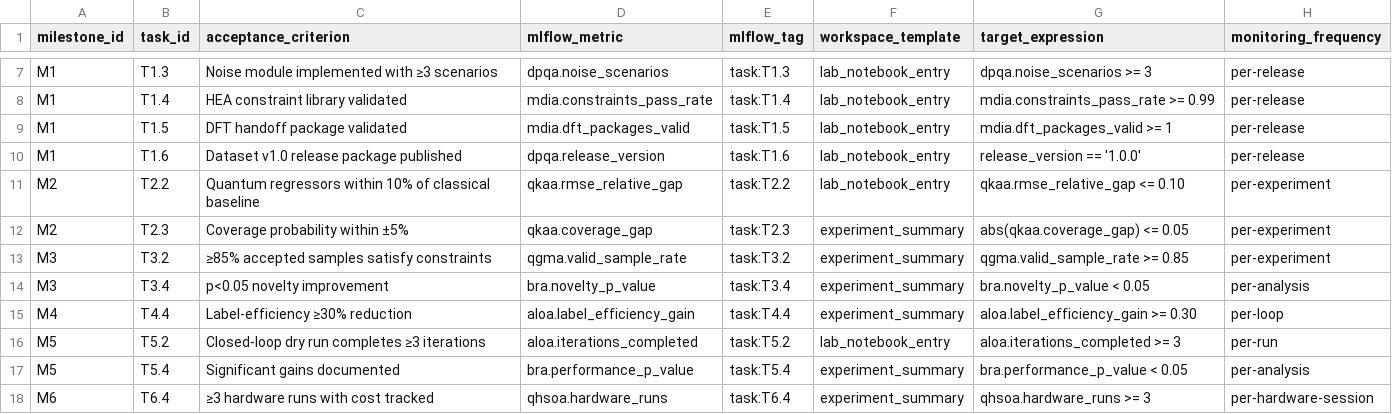
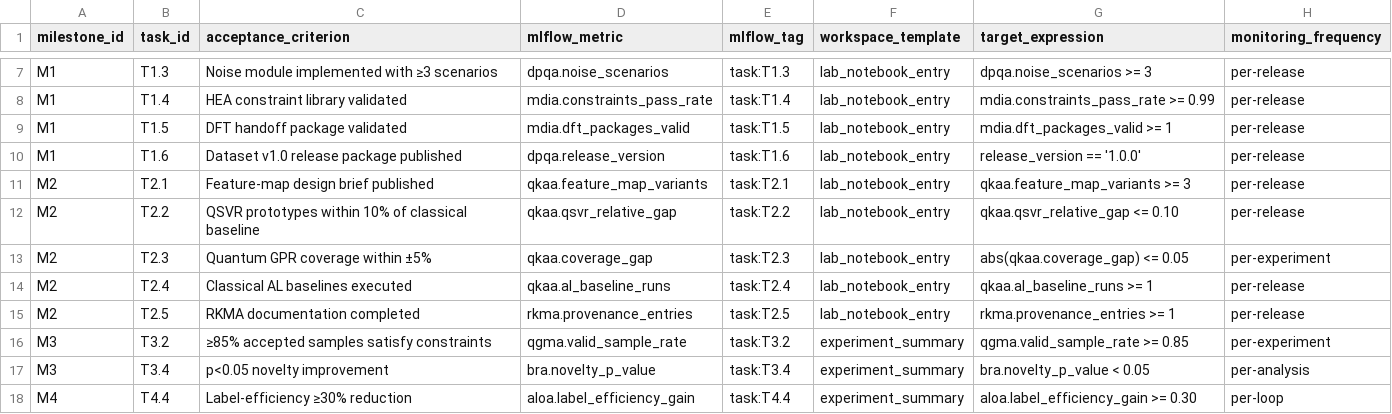
Before and after one commit to Ostailor/Generative_QML, a CSV file: tracking/acceptance_criteria_registry.csv, drawn as a sheet; only a part is shown, gaps mark what is left out; the shorter side is filled out with more unchanged rows.

Commit message:
Quantum Kernel Regression Foundations Completed

```diff
--- a/tracking/acceptance_criteria_registry.csv
+++ b/tracking/acceptance_criteria_registry.csv
@@ -10,4 +10,7 @@ M1,T1.5,"DFT handoff package validated","mdia.dft_packages_valid","task:T1.5","l
 M1,T1.6,"Dataset v1.0 release package published","dpqa.release_version","task:T1.6","lab_notebook_entry","release_version == '1.0.0'","per-release"
-M2,T2.2,"Quantum regressors within 10% of classical baseline","qkaa.rmse_relative_gap","task:T2.2","lab_notebook_entry","qkaa.rmse_relative_gap <= 0.10","per-experiment"
-M2,T2.3,"Coverage probability within ±5%","qkaa.coverage_gap","task:T2.3","experiment_summary","abs(qkaa.coverage_gap) <= 0.05","per-experiment"
+M2,T2.1,"Feature-map design brief published","qkaa.feature_map_variants","task:T2.1","lab_notebook_entry","qkaa.feature_map_variants >= 3","per-release"
+M2,T2.2,"QSVR prototypes within 10% of classical baseline","qkaa.qsvr_relative_gap","task:T2.2","lab_notebook_entry","qkaa.qsvr_relative_gap <= 0.10","per-release"
+M2,T2.3,"Quantum GPR coverage within ±5%","qkaa.coverage_gap","task:T2.3","lab_notebook_entry","abs(qkaa.coverage_gap) <= 0.05","per-experiment"
+M2,T2.4,"Classical AL baselines executed","qkaa.al_baseline_runs","task:T2.4","lab_notebook_entry","qkaa.al_baseline_runs >= 1","per-release"
+M2,T2.5,"RKMA documentation completed","rkma.provenance_entries","task:T2.5","lab_notebook_entry","rkma.provenance_entries >= 1","per-release"
 M3,T3.2,"≥85% accepted samples satisfy constraints","qgma.valid_sample_rate","task:T3.2","experiment_summary","qgma.valid_sample_rate >= 0.85","per-experiment"
```
Also changed, not shown: 19 other files.
